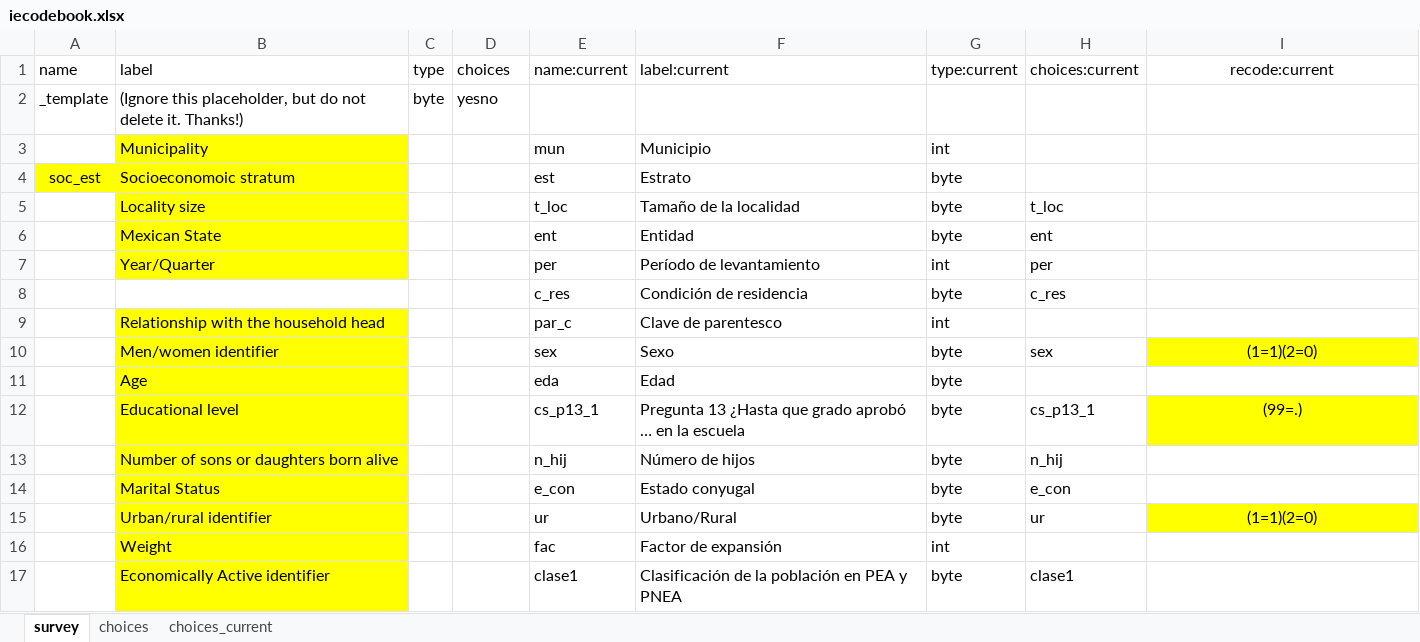
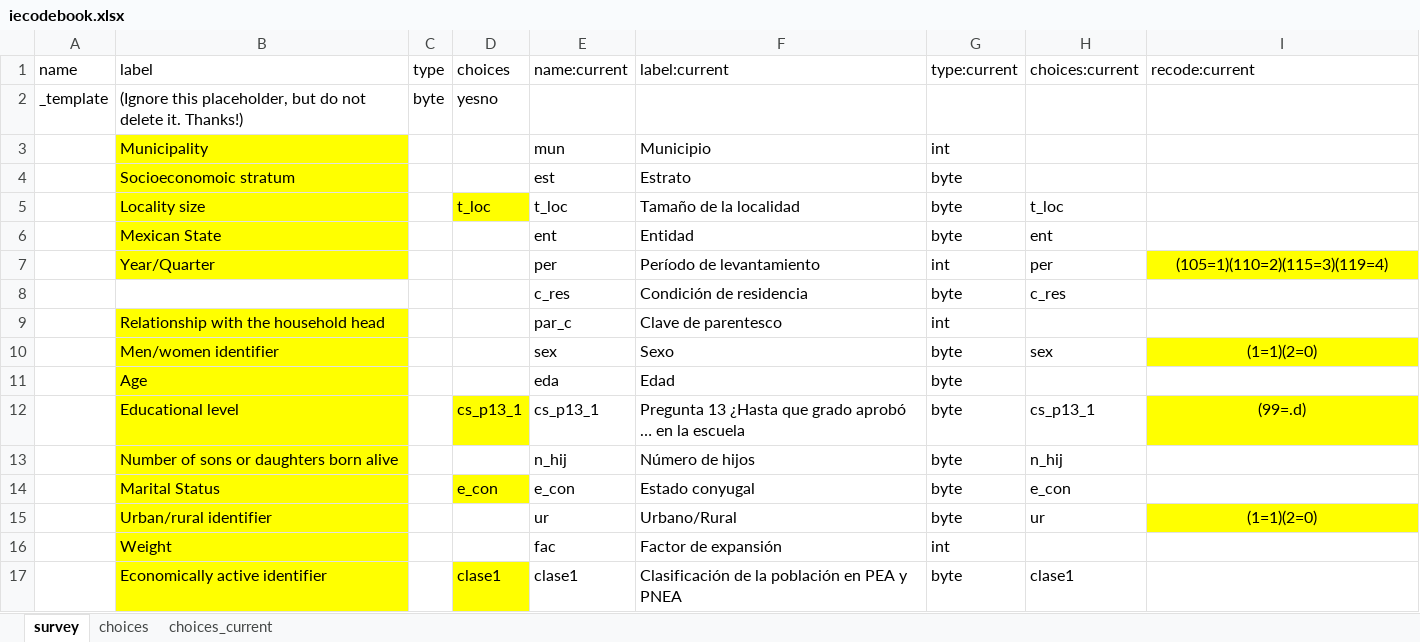
Before and after one commit to ilopezmoreno/Chapter1-PhDthesis, an Excel workbook: iecodebook.xlsx, sheet survey, drawn as a sheet; only a part is shown; values as stored, in another font and other column widths than the file's, no borders; the diff covers the shown part only; the diff names each change by its address in the sheet, - before the commit and + after, or states it on an @@ line.

```diff
--- a/iecodebook.xlsx (sheet survey)
+++ b/iecodebook.xlsx (sheet survey)
-I1 alignment: center
+I1 alignment: left
-A4 (name): soc_est
+A4 (name): (empty)
-A4 fill: #FFFF00
+A4 fill: none
-D5 (choices): (empty)
+D5 (choices): t_loc
-D5 fill: none
+D5 fill: #FFFF00
-I7 (recode:current): (empty)
+I7 (recode:current): (105=1)(110=2)(115=3)(119=4)
-I7 fill: none
+I7 fill: #FFFF00
-D12 (choices): (empty)
+D12 (choices): cs_p13_1
-D12 fill: none
+D12 fill: #FFFF00
-I12 (recode:current): (99=.)
+I12 (recode:current): (99=.d)
-D14 (choices): (empty)
+D14 (choices): e_con
-D14 fill: none
+D14 fill: #FFFF00
-B17 (label): Economically Active identifier
+B17 (label): Economically active identifier
-D17 (choices): (empty)
+D17 (choices): clase1
-D17 fill: none
+D17 fill: #FFFF00
```
Also changed, not shown: 1 added row, 9 removed rows, 14 edited cells and cell formats elsewhere in this sheet, sheet choices, sheet choices_current, 9 other files.
